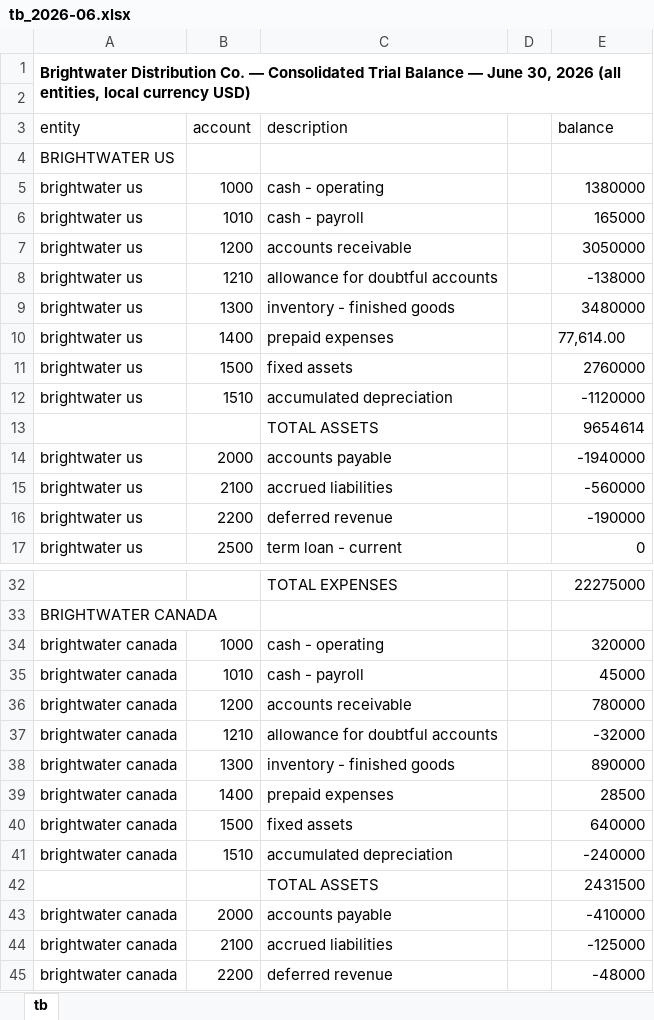
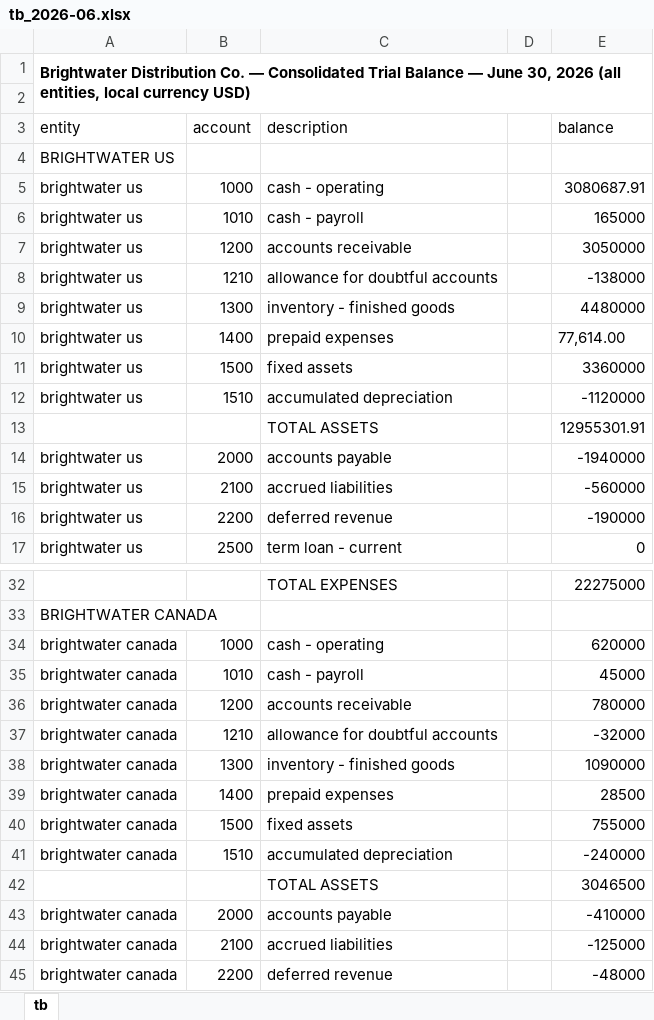
Before and after one commit to abdulkhancpa/finance-superpowers, an Excel workbook: sample-data/brightwater/trial-balance/tb_2026-06.xlsx, sheet tb, drawn as a sheet; only a part is shown, gaps mark what is left out; values as stored, in another font and other column widths than the file's, no borders; the diff covers the shown part only; the diff names each change by its address in the sheet, - before the commit and + after, or states it on an @@ line.

Commit message:
Make TB retained earnings roll forward from the data room's FY2025 close
Consolidated equity in the rebuilt TB was common stock 2,150,000 +
holdco's plug retained earnings 1,402,962.99 = 3,552,962.99, a ~2.98M
drop from the data room's FY2025 closing equity of 6,530,000 despite the
interim period being profitable -- retained earnings was a pure
balancing plug with no roll-forward relationship to FY2025's close.

Set opening retained earnings (2025-12-31) = FY2025 closing equity
(6,530,000) minus consolidated common stock (2,150,000) = 4,380,000, and
require the holdco plug that balances the TB to equal opening retained
earnings plus this period's net income, so consolidated equity is
7,468,650.90 = 6,530,000 + 938,650.90 -- continuous with the data room's
close instead of an arbitrary smaller number. Grew cash/inventory/fixed
assets at us and canada (not AR, so the e2e AR-vs-GL figure is
unaffected) to make the balancing plug land on that continuity target.
Added a roll-forward assertion so this can't silently drift, and
documented the intended continuity in the generator's docstring.
Regenerated tests/fixtures/tb_tidy.csv to match; footing is 0.00 (a
~1e-10 float residue on re-parse displays as -0.0, mathematically zero,
same as before this fix).

```diff
--- a/sample-data/brightwater/trial-balance/tb_2026-06.xlsx (sheet tb)
+++ b/sample-data/brightwater/trial-balance/tb_2026-06.xlsx (sheet tb)
-E5 (balance): 1380000
+E5 (balance): 3080687.91
-E9 (balance): 3480000
+E9 (balance): 4480000
-E11 (balance): 2760000
+E11 (balance): 3360000
-E13 (balance): 9654614
+E13 (balance): 12955301.91
-E34 (balance): 320000
+E34 (balance): 620000
-E38 (balance): 890000
+E38 (balance): 1090000
-E40 (balance): 640000
+E40 (balance): 755000
-E42 (balance): 2431500
+E42 (balance): 3046500
```
Also changed, not shown: 2 edited cells elsewhere in this sheet, 2 other files.
